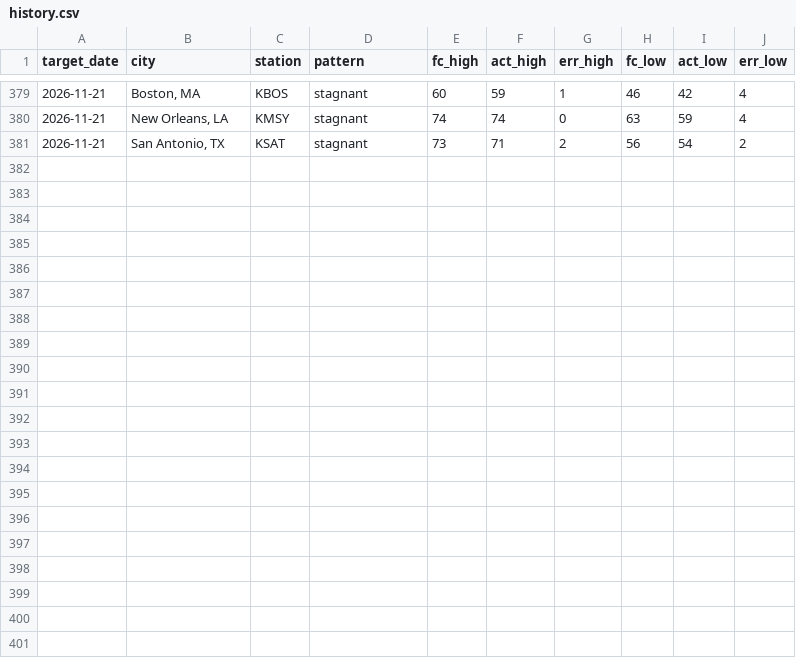
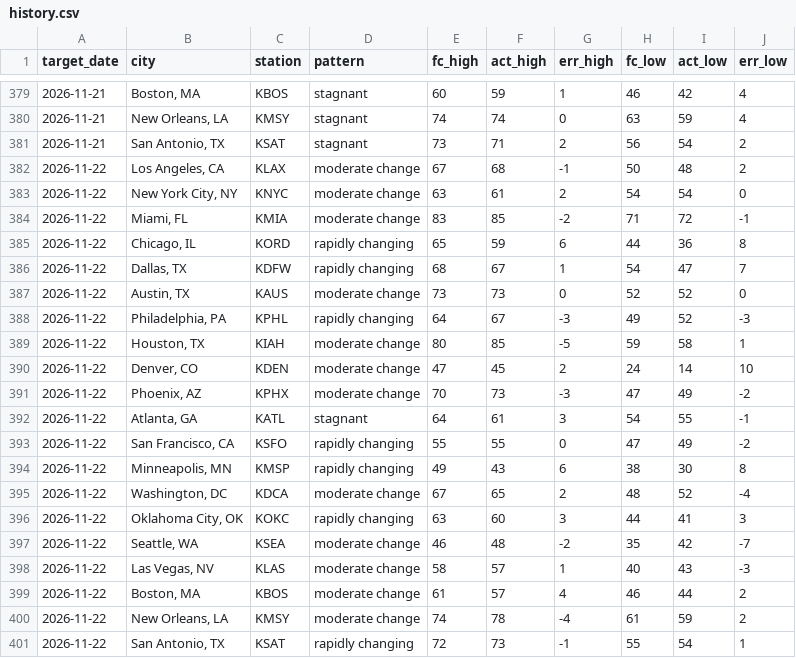
Before and after one commit to Rockinthemkicks/temp_predict, a CSV file: scores/history.csv, drawn as a sheet; only a part is shown, gaps mark what is left out; the diff names each change by its address in the sheet, - before the commit and + after, or states it on an @@ line.

Commit message:
Scores through 2026-11-24

```diff
--- a/scores/history.csv
+++ b/scores/history.csv
+row 382: 2026-11-22 | Los Angeles, CA | KLAX | moderate change | 67 | 68 | -1 | 50 | 48 | 2
+row 383: 2026-11-22 | New York City, NY | KNYC | moderate change | 63 | 61 | 2 | 54 | 54 | 0
+row 384: 2026-11-22 | Miami, FL | KMIA | moderate change | 83 | 85 | -2 | 71 | 72 | -1
+row 385: 2026-11-22 | Chicago, IL | KORD | rapidly changing | 65 | 59 | 6 | 44 | 36 | 8
+row 386: 2026-11-22 | Dallas, TX | KDFW | rapidly changing | 68 | 67 | 1 | 54 | 47 | 7
+row 387: 2026-11-22 | Austin, TX | KAUS | moderate change | 73 | 73 | 0 | 52 | 52 | 0
+row 388: 2026-11-22 | Philadelphia, PA | KPHL | rapidly changing | 64 | 67 | -3 | 49 | 52 | -3
+row 389: 2026-11-22 | Houston, TX | KIAH | moderate change | 80 | 85 | -5 | 59 | 58 | 1
+row 390: 2026-11-22 | Denver, CO | KDEN | moderate change | 47 | 45 | 2 | 24 | 14 | 10
+row 391: 2026-11-22 | Phoenix, AZ | KPHX | moderate change | 70 | 73 | -3 | 47 | 49 | -2
+row 392: 2026-11-22 | Atlanta, GA | KATL | stagnant | 64 | 61 | 3 | 54 | 55 | -1
+row 393: 2026-11-22 | San Francisco, CA | KSFO | rapidly changing | 55 | 55 | 0 | 47 | 49 | -2
+row 394: 2026-11-22 | Minneapolis, MN | KMSP | rapidly changing | 49 | 43 | 6 | 38 | 30 | 8
+row 395: 2026-11-22 | Washington, DC | KDCA | moderate change | 67 | 65 | 2 | 48 | 52 | -4
+row 396: 2026-11-22 | Oklahoma City, OK | KOKC | rapidly changing | 63 | 60 | 3 | 44 | 41 | 3
+row 397: 2026-11-22 | Seattle, WA | KSEA | moderate change | 46 | 48 | -2 | 35 | 42 | -7
+row 398: 2026-11-22 | Las Vegas, NV | KLAS | moderate change | 58 | 57 | 1 | 40 | 43 | -3
+row 399: 2026-11-22 | Boston, MA | KBOS | moderate change | 61 | 57 | 4 | 46 | 44 | 2
+row 400: 2026-11-22 | New Orleans, LA | KMSY | moderate change | 74 | 78 | -4 | 61 | 59 | 2
+row 401: 2026-11-22 | San Antonio, TX | KSAT | rapidly changing | 72 | 73 | -1 | 55 | 54 | 1
```
Also changed, not shown: 1 other file.
